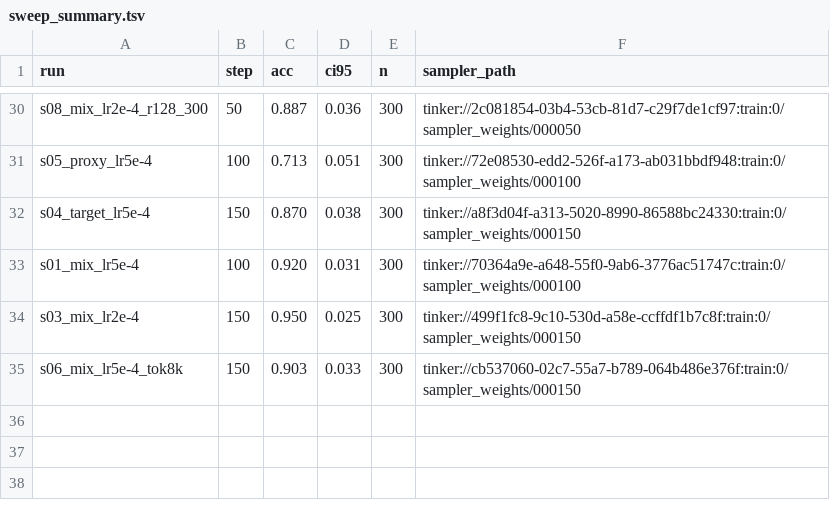
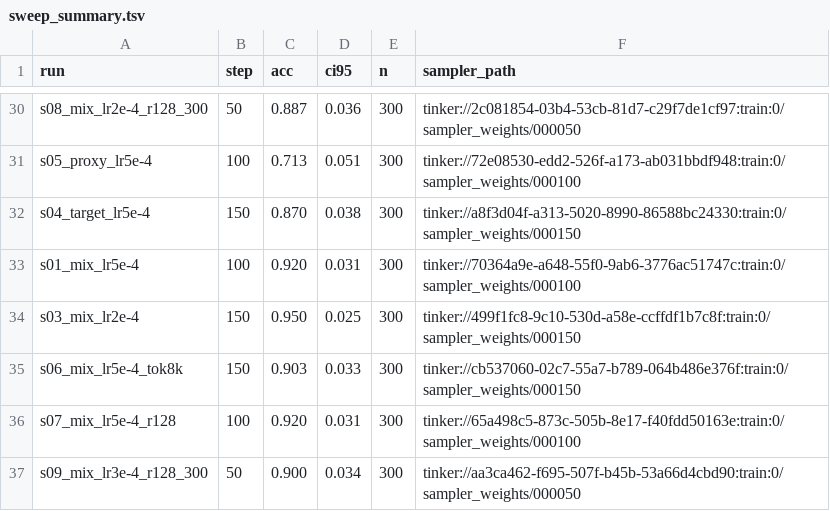
Before and after one commit to Bread-Technologies/baking_with_tinker, a TSV file: training/results/sweep_summary.tsv, drawn as a sheet; only a part is shown, gaps mark what is left out; the diff names each change by its address in the sheet, - before the commit and + after, or states it on an @@ line.

```diff
--- a/training/results/sweep_summary.tsv
+++ b/training/results/sweep_summary.tsv
+row 36: s07_mix_lr5e-4_r128 | 100 | 0.920 | 0.031 | 300 | tinker://65a498c5-873c-505b-8e17-f40fdd50163e:train:0/sampler_weights/000100
+row 37: s09_mix_lr3e-4_r128_300 | 50 | 0.900 | 0.034 | 300 | tinker://aa3ca462-f695-507f-b45b-53a66d4cbd90:train:0/sampler_weights/000050
```
Also changed, not shown: 2 other files.
